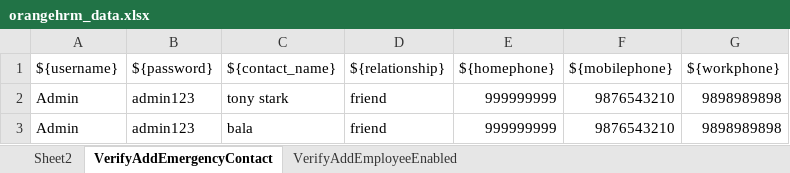
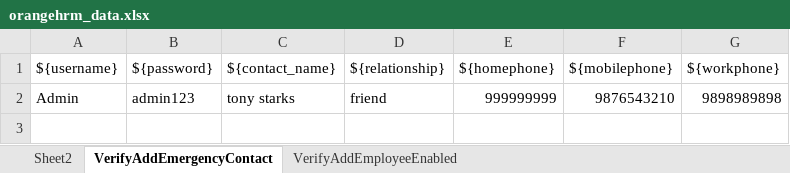
Before and after one commit to balaji-githubstore/orangehrm_automation_NCS2, an Excel workbook: test_data/orangehrm_data.xlsx, sheet VerifyAddEmergencyContact, drawn as a sheet; values as stored, in another font and other column widths than the file's, no borders; the diff names each change by its address in the sheet, - before the commit and + after, or states it on an @@ line.

Commit message:
page object for add emergency and documentation for login page

```diff
--- a/test_data/orangehrm_data.xlsx (sheet VerifyAddEmergencyContact)
+++ b/test_data/orangehrm_data.xlsx (sheet VerifyAddEmergencyContact)
-C2 (${contact_name}): tony stark
+C2 (${contact_name}): tony starks
-row 3: Admin | admin123 | bala | friend | 999999999 | 9876543210 | 9898989898
```
Also changed, not shown: 11 other files.
